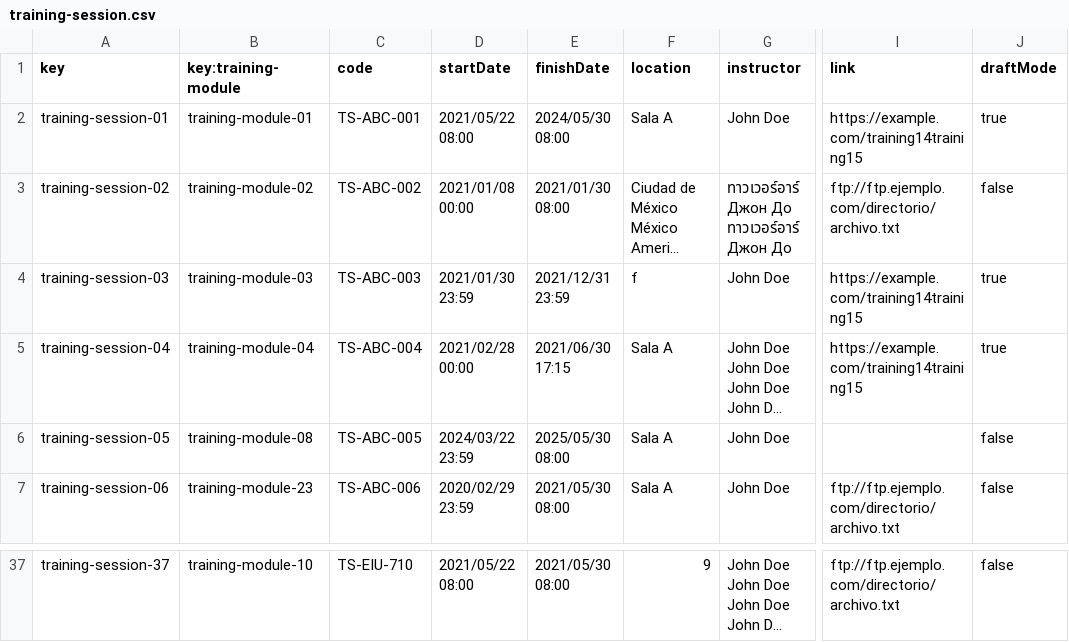
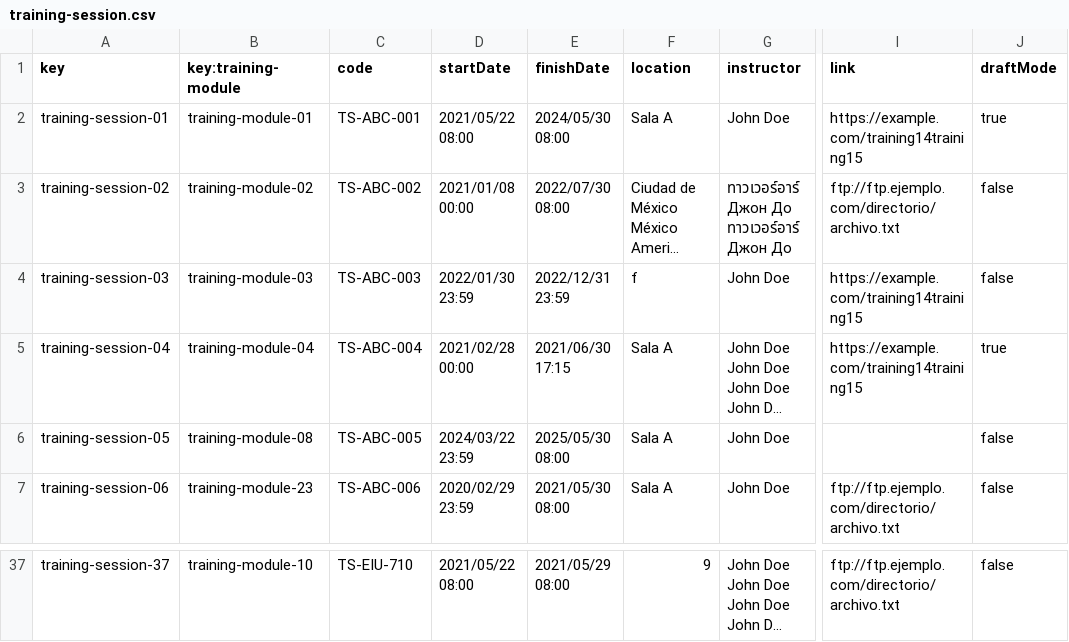
Before and after one commit to jormunrod/Acme-SF-24.1.1, a CSV file: src/main/webapp/WEB-INF/resources/sample-data/training-session.csv, drawn as a sheet; only a part is shown, gaps mark what is left out; long unchanged cells end in …; the diff covers the shown part only; the diff names each change by its address in the sheet, - before the commit and + after, or states it on an @@ line.

```diff
--- a/src/main/webapp/WEB-INF/resources/sample-data/training-session.csv
+++ b/src/main/webapp/WEB-INF/resources/sample-data/training-session.csv
-E3 (finishDate): 2021/01/30 08:00
+E3 (finishDate): 2022/07/30 08:00
-D4 (startDate): 2021/01/30 23:59
+D4 (startDate): 2022/01/30 23:59
-E4 (finishDate): 2021/12/31 23:59
+E4 (finishDate): 2022/12/31 23:59
-J4 (draftMode): true
+J4 (draftMode): false
-E37 (finishDate): 2021/05/30 08:00
+E37 (finishDate): 2021/05/29 08:00
```
Also changed, not shown: 30 edited cells elsewhere in this file, src/main/webapp/WEB-INF/resources/sample-data/training-module.csv, 19 other files.
